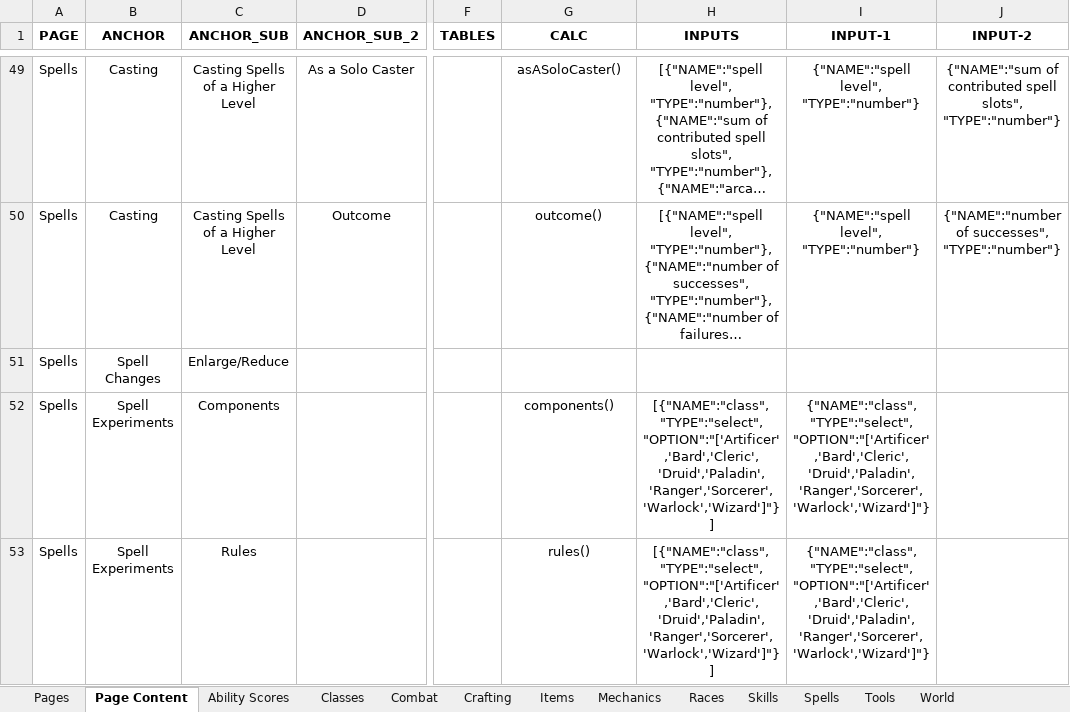
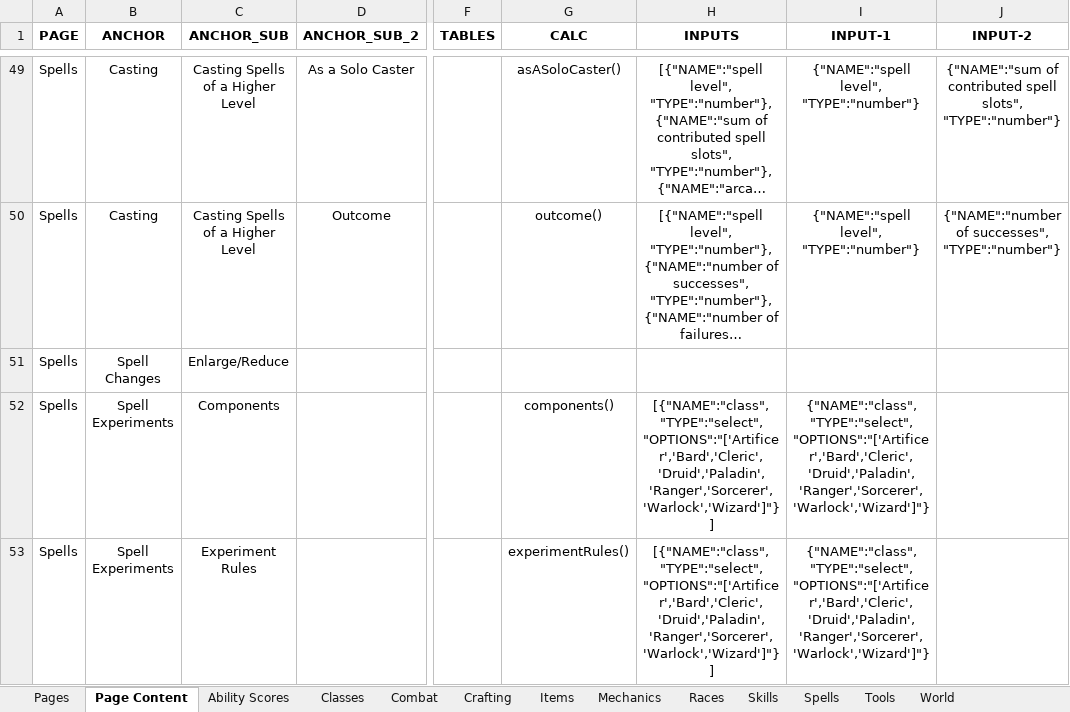
Before and after one commit to mikitz/homebrew-rules, an Excel workbook: data/Homebrew Rules Tables.xlsx, sheet Page Content, drawn as a sheet; only a part is shown, gaps mark what is left out; long unchanged cells end in …; values as stored, in another font and other column widths than the file's, no borders; charts and pictures and conditional formats and table styles not drawn; the diff covers the shown part only; the diff names each change by its address in the sheet, - before the commit and + after, or states it on an @@ line.

Commit message:
calc modals all done

```diff
--- a/data/Homebrew Rules Tables.xlsx (sheet Page Content)
+++ b/data/Homebrew Rules Tables.xlsx (sheet Page Content)
-H52:H53 (INPUTS): [{"NAME":"class", "TYPE":"select", "OPTION":"['Artificer','Bard','Cleric','Druid','Paladin','Ranger','Sorcerer','Warlock','Wizard']"}]
+H52:H53 (INPUTS): [{"NAME":"class", "TYPE":"select", "OPTIONS":"['Artificer','Bard','Cleric','Druid','Paladin','Ranger','Sorcerer','Warlock','Wizard']"}]
-I52:I53 (INPUT-1): {"NAME":"class", "TYPE":"select", "OPTION":"['Artificer','Bard','Cleric','Druid','Paladin','Ranger','Sorcerer','Warlock','Wizard']"}
+I52:I53 (INPUT-1): {"NAME":"class", "TYPE":"select", "OPTIONS":"['Artificer','Bard','Cleric','Druid','Paladin','Ranger','Sorcerer','Warlock','Wizard']"}
-C53 (ANCHOR_SUB): Rules
+C53 (ANCHOR_SUB): Experiment Rules
-G53 (CALC): rules()
+G53 (CALC): experimentRules()
```
Also changed, not shown: 9 edited cells elsewhere in this sheet, 1 other file.
